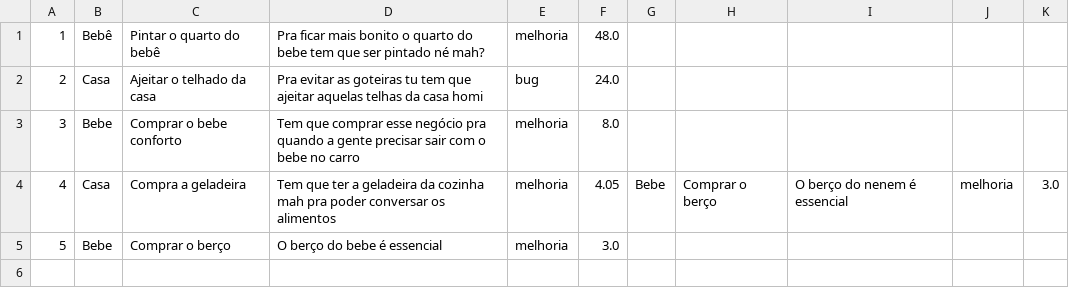
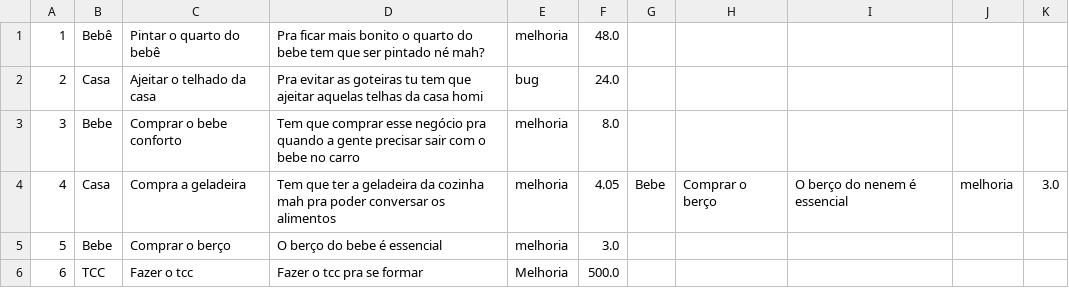
Before and after one commit to abiliocastro/dsp, a CSV file: trabalho_pratico01/src/main/resources/tasks.csv, drawn as a sheet; the diff names each change by its address in the sheet, - before the commit and + after, or states it on an @@ line.

```diff
--- a/trabalho_pratico01/src/main/resources/tasks.csv
+++ b/trabalho_pratico01/src/main/resources/tasks.csv
+row 6: 6 | TCC | Fazer o tcc | Fazer o tcc pra se formar | Melhoria | 500.0
```
Also changed, not shown: 15 other files.
